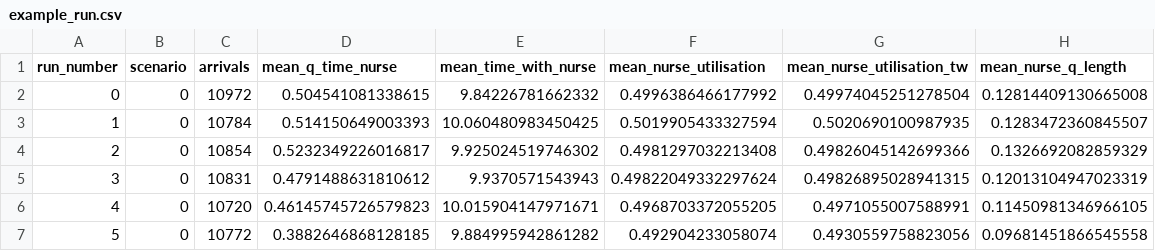
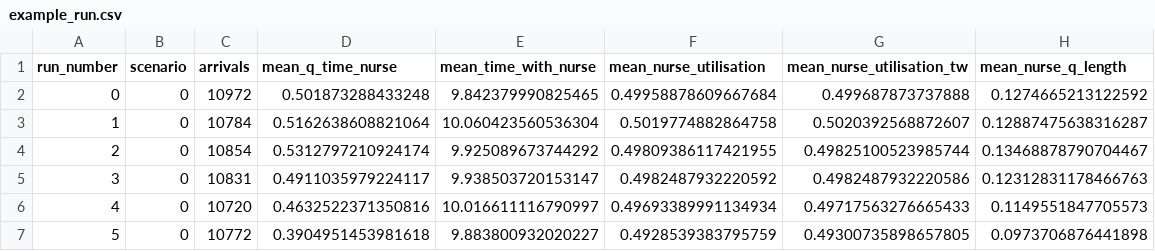
Before and after one commit to pythonhealthdatascience/pydesrap_mms, a CSV file: outputs/example_run.csv, drawn as a sheet; only a part is shown; the diff covers the shown part only.

```diff
--- a/outputs/example_run.csv
+++ b/outputs/example_run.csv
@@ -1,7 +1,7 @@
 run_number,scenario,arrivals,mean_q_time_nurse,mean_time_with_nurse,mean_nurse_utilisation,mean_nurse_utilisation_tw,mean_nurse_q_length
-0,0,10972,0.504541081338615,9.84226781662332,0.4996386466177992,0.49974045251278504,0.12814409130665008
-1,0,10784,0.514150649003393,10.060480983450425,0.5019905433327594,0.5020690100987935,0.1283472360845507
-2,0,10854,0.5232349226016817,9.925024519746302,0.4981297032213408,0.49826045142699366,0.1326692082859329
-3,0,10831,0.4791488631810612,9.9370571543943,0.49822049332297624,0.49826895028941315,0.12013104947023319
-4,0,10720,0.46145745726579823,10.015904147971671,0.4968703372055205,0.4971055007588991,0.11450981346966105
-5,0,10772,0.3882646868128185,9.884995942861282,0.492904233058074,0.4930559758823056,0.09681451866545558
+0,0,10972,0.501873288433248,9.842379990825465,0.49958878609667684,0.499687873737888,0.1274665213122592
+1,0,10784,0.5162638608821064,10.060423560536304,0.5019774882864758,0.5020392568872607,0.12887475638316287
+2,0,10854,0.5312797210924174,9.925089673744292,0.49809386117421955,0.49825100523985744,0.13468878790704467
+3,0,10831,0.4911035979224117,9.938503720153147,0.4982487932220592,0.4982487932220586,0.12312831178466763
+4,0,10720,0.4632522371350816,10.016611116790997,0.49693389991134934,0.49717563276665433,0.1149551847705573
+5,0,10772,0.3904951453981618,9.883800932020227,0.4928539383795759,0.49300735898657805,0.0973706876441898
```
Also changed, not shown: 125 edited cells elsewhere in this file, outputs/example_interval_audit.csv, outputs/example_overall.csv, 20 other files.
